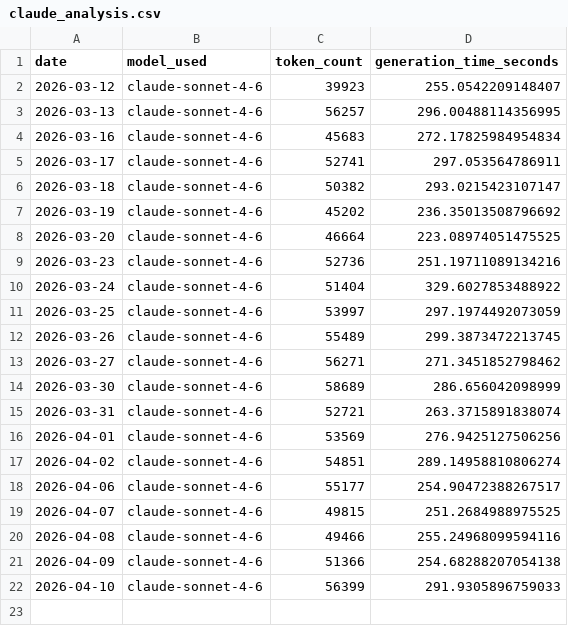
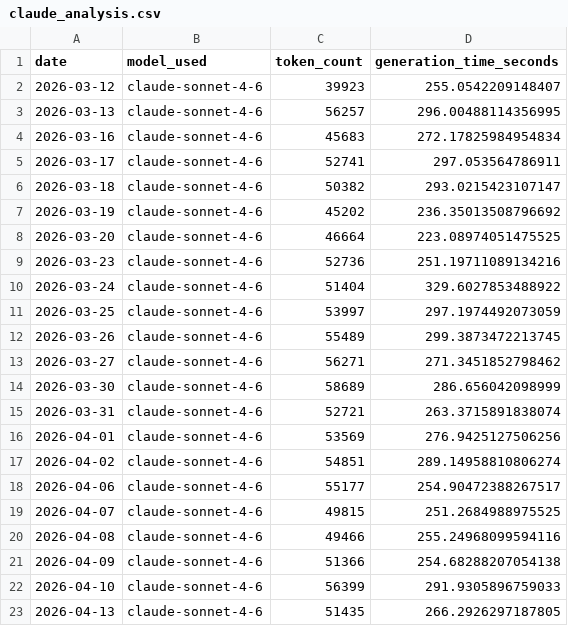
Before and after one commit to marcuslai1/market-dashboard, a CSV file: data/claude_analysis.csv, drawn as a sheet; the diff names each change by its address in the sheet, - before the commit and + after, or states it on an @@ line.

```diff
--- a/data/claude_analysis.csv
+++ b/data/claude_analysis.csv
+row 23: 2026-04-13 | claude-sonnet-4-6 | 51435 | 266.2926297187805
```
Also changed, not shown: data/market_data.csv, data/pipeline_stats.csv, 2 other files.
